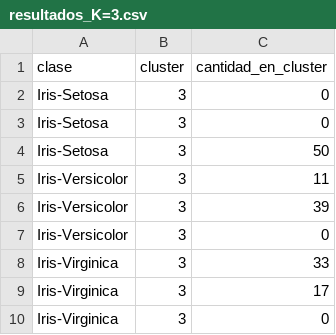
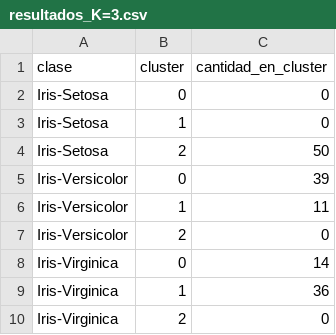
Before and after one commit to Imme2/IA2_Proyecto3_Clustering, a CSV file: Resultados/resultados_K=3.csv, drawn as a sheet.

```diff
--- a/Resultados/resultados_K=3.csv
+++ b/Resultados/resultados_K=3.csv
@@ -1,10 +1,10 @@
 clase,cluster,cantidad_en_cluster
-Iris-Setosa,3,0
-Iris-Setosa,3,0
-Iris-Setosa,3,50
-Iris-Versicolor,3,11
-Iris-Versicolor,3,39
-Iris-Versicolor,3,0
-Iris-Virginica,3,33
-Iris-Virginica,3,17
-Iris-Virginica,3,0
+Iris-Setosa,0,0
+Iris-Setosa,1,0
+Iris-Setosa,2,50
+Iris-Versicolor,0,39
+Iris-Versicolor,1,11
+Iris-Versicolor,2,0
+Iris-Virginica,0,14
+Iris-Virginica,1,36
+Iris-Virginica,2,0
```
Also changed, not shown: Resultados/distancias_K=3.csv, Resultados/distancias_K=4.csv, 4 other files.
